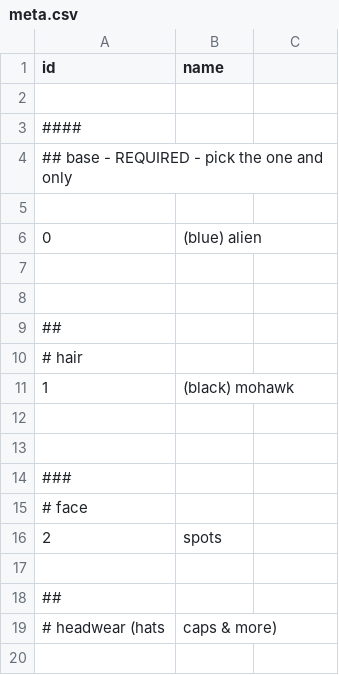
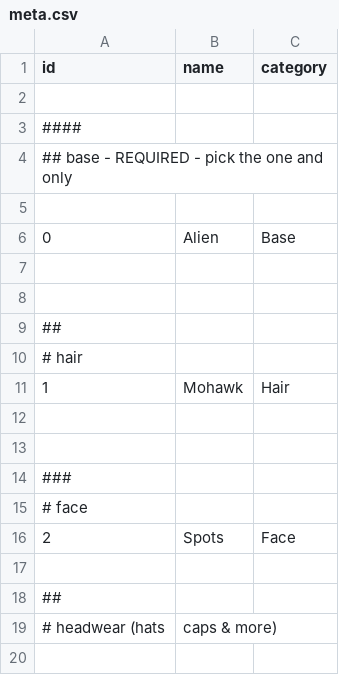
Before and after one commit to ordbase/generative-orc-721, a CSV file: diyaliens/meta.csv, drawn as a sheet; only a part is shown; the diff covers the shown part only.

```diff
--- a/diyaliens/meta.csv
+++ b/diyaliens/meta.csv
@@ -1,2 +1,2 @@
-id, name
+id, name, category
 
@@ -5,3 +5,3 @@ id, name
 
-0, (blue) alien
+0, Alien, Base
 
@@ -10,3 +10,3 @@ id, name
 # hair
-1, (black) mohawk
+1, Mohawk, Hair
 
@@ -15,3 +15,3 @@ id, name
 #  face
-2,   spots
+2,   Spots,  Face
 
```
Also changed, not shown: 46 edited cells elsewhere in this file, diyapes/meta.csv, 13 other files.
